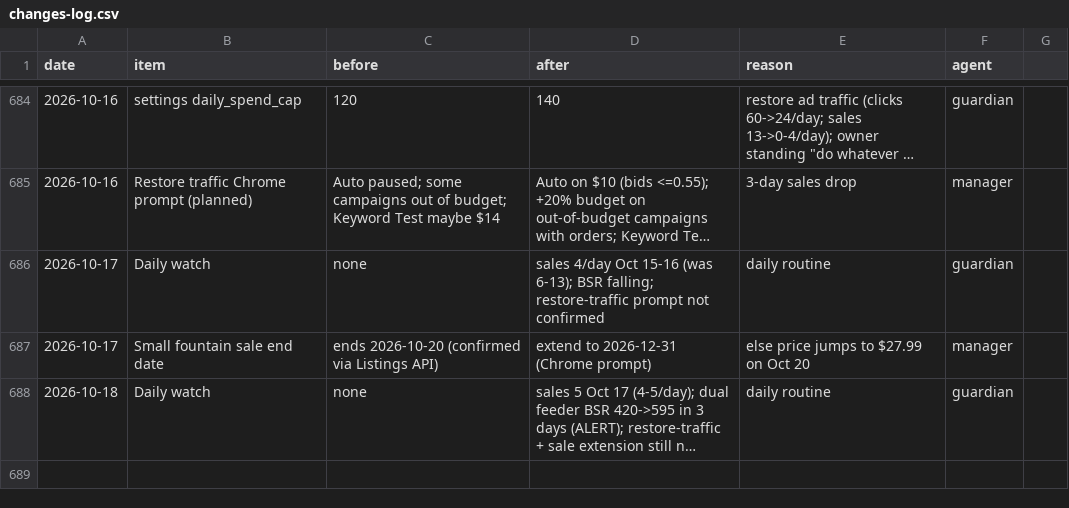
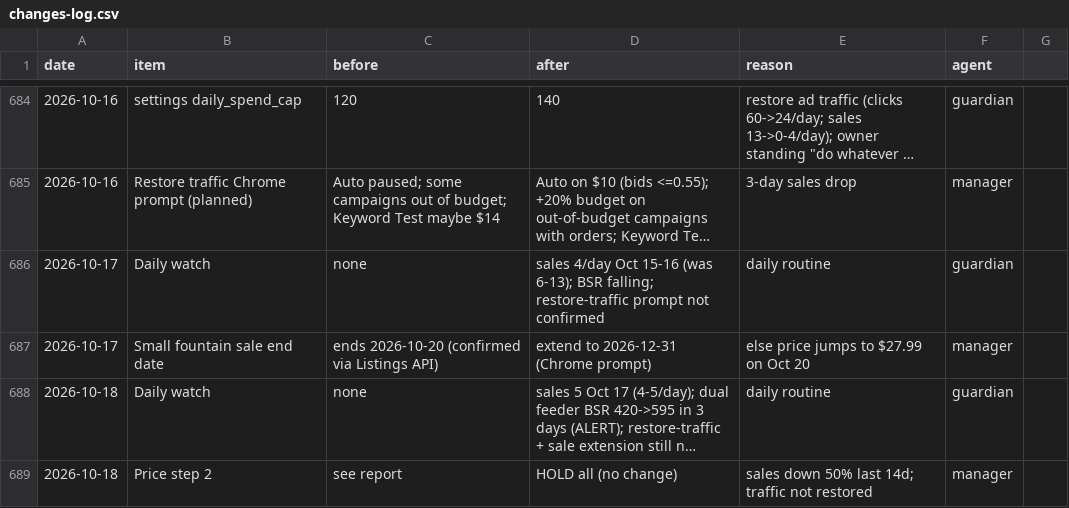
Before and after one commit to matan300106-bit/Pixel-Agents, a CSV file: petme2-ads-agent/changes-log.csv, drawn as a sheet; only a part is shown, gaps mark what is left out; long unchanged cells end in …; the diff names each change by its address in the sheet, - before the commit and + after, or states it on an @@ line.

```diff
--- a/petme2-ads-agent/changes-log.csv
+++ b/petme2-ads-agent/changes-log.csv
+row 689: 2026-10-18 | Price step 2 | see report | HOLD all (no change) | sales down 50% last 14d; traffic not restored | manager
```
Also changed, not shown: 1 other file.
